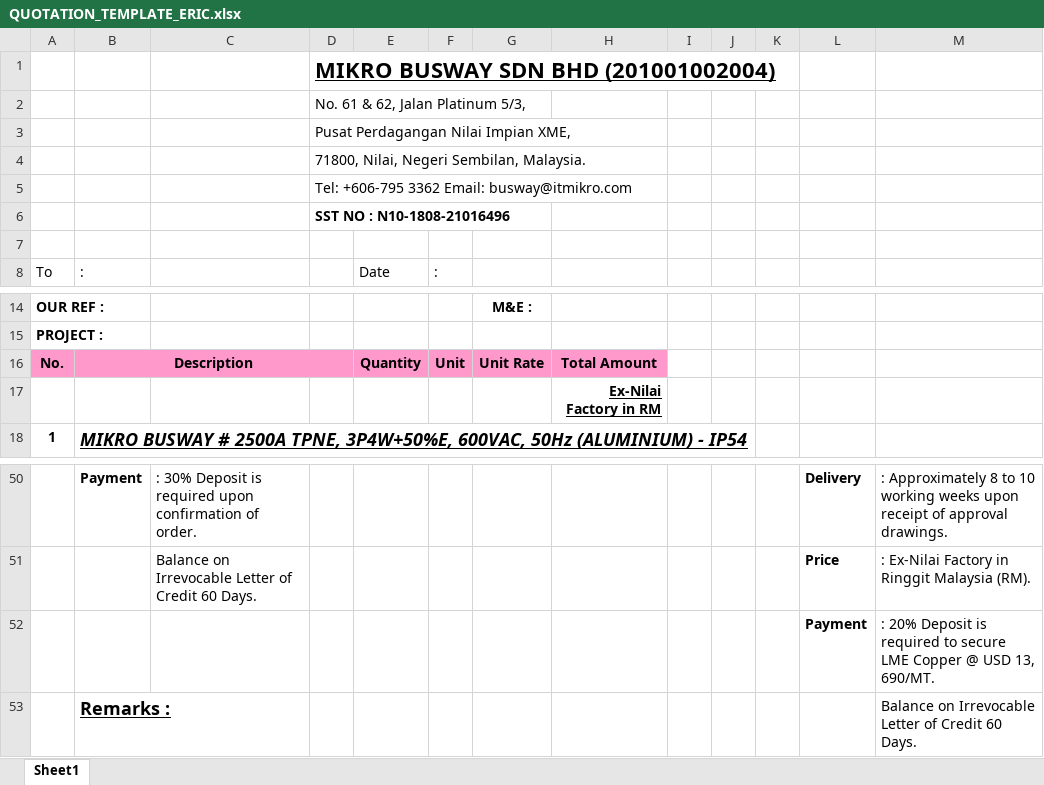
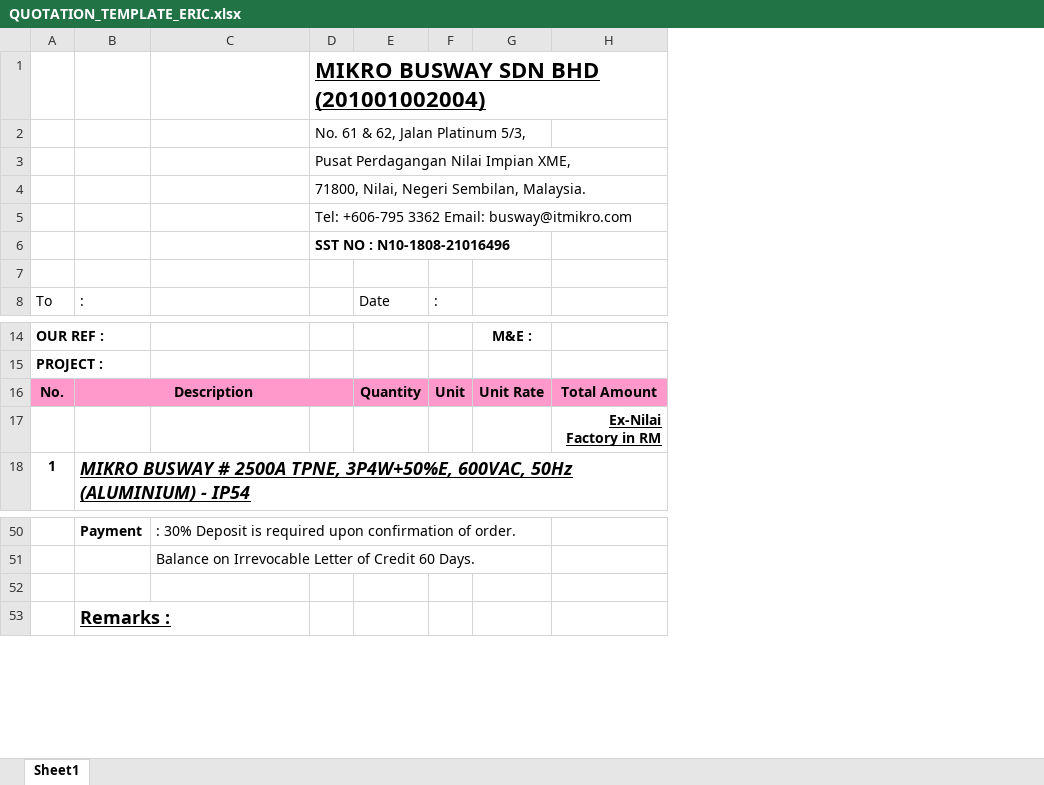
Before and after one commit to ferhadd-svg/mikro-busway-work, an Excel workbook: app/bundled_templates/QUOTATION_TEMPLATE_ERIC.xlsx, sheet Sheet1, drawn as a sheet; only a part is shown, gaps mark what is left out; values as stored, in another font and other column widths than the file's, no borders; charts and pictures not drawn; removed rows and columns are numbered as before the commit, all else as after; the diff names each change by its address in the sheet, - before the commit and + after, or states it on an @@ line.

```diff
--- a/app/bundled_templates/QUOTATION_TEMPLATE_ERIC.xlsx (sheet Sheet1)
+++ b/app/bundled_templates/QUOTATION_TEMPLATE_ERIC.xlsx (sheet Sheet1)
-column H, rows 16-17: Total Amount | Ex-Nilai Factory in RM
-column I, empty
-column J, empty
-column K, empty
-column L, rows 50-52: Delivery | Price | Payment
-column M, rows 50-53: : Approximately 8 to 10 working weeks upon receipt of approval drawings. | : Ex-Nilai Factory in Ringgit Malaysia (RM). | : 20% Deposit is required to secure LME Copper @ USD 13, 690/MT. | Balance on Irrevocable Letter of Credit 60 Days.
+column H, rows 16-17: Total Amount | Ex-Nilai Factory in RM
-C16:D16 fill: #FF99CC
+C16:D16 fill: none
-row 52:  |  |  |  |  |  |  |  |  |  |  | Payment | : 20% Deposit is required to secure LME Copper @ USD 13, 690/MT.
+row 52: (empty)
```
Also changed, not shown: charts or pictures, app/bundled_templates/QUOTATION_TEMPLATE_GLADNESS.xlsx.
